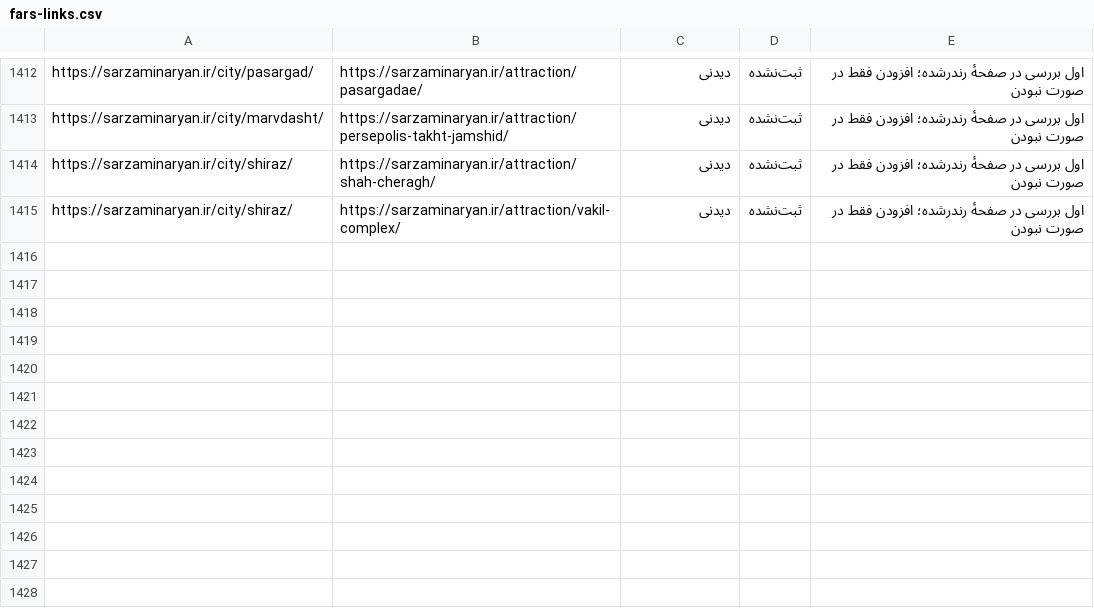
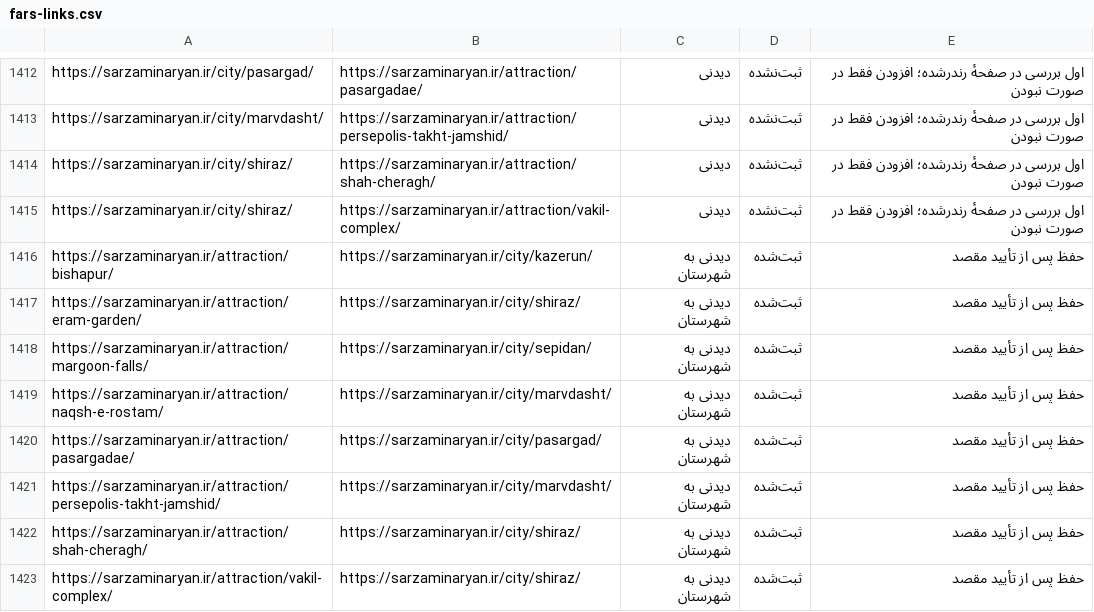
Before and after one commit to sarzaminaryan-arch/S.A.1, a CSV file: docs/live-site/province-links/fars-links.csv, drawn as a sheet; only a part is shown, gaps mark what is left out; the diff names each change by its address in the sheet, - before the commit and + after, or states it on an @@ line.

```diff
--- a/docs/live-site/province-links/fars-links.csv
+++ b/docs/live-site/province-links/fars-links.csv
+row 1416: https://sarzaminaryan.ir/attraction/bishapur/ | https://sarzaminaryan.ir/city/kazerun/ | دیدنی به شهرستان | ثبت‌شده | حفظ پس از تأیید مقصد
+row 1417: https://sarzaminaryan.ir/attraction/eram-garden/ | https://sarzaminaryan.ir/city/shiraz/ | دیدنی به شهرستان | ثبت‌شده | حفظ پس از تأیید مقصد
+row 1418: https://sarzaminaryan.ir/attraction/margoon-falls/ | https://sarzaminaryan.ir/city/sepidan/ | دیدنی به شهرستان | ثبت‌شده | حفظ پس از تأیید مقصد
+row 1419: https://sarzaminaryan.ir/attraction/naqsh-e-rostam/ | https://sarzaminaryan.ir/city/marvdasht/ | دیدنی به شهرستان | ثبت‌شده | حفظ پس از تأیید مقصد
+row 1420: https://sarzaminaryan.ir/attraction/pasargadae/ | https://sarzaminaryan.ir/city/pasargad/ | دیدنی به شهرستان | ثبت‌شده | حفظ پس از تأیید مقصد
+row 1421: https://sarzaminaryan.ir/attraction/persepolis-takht-jamshid/ | https://sarzaminaryan.ir/city/marvdasht/ | دیدنی به شهرستان | ثبت‌شده | حفظ پس از تأیید مقصد
+row 1422: https://sarzaminaryan.ir/attraction/shah-cheragh/ | https://sarzaminaryan.ir/city/shiraz/ | دیدنی به شهرستان | ثبت‌شده | حفظ پس از تأیید مقصد
+row 1423: https://sarzaminaryan.ir/attraction/vakil-complex/ | https://sarzaminaryan.ir/city/shiraz/ | دیدنی به شهرستان | ثبت‌شده | حفظ پس از تأیید مقصد
```
Also changed, not shown: 18 other files.
